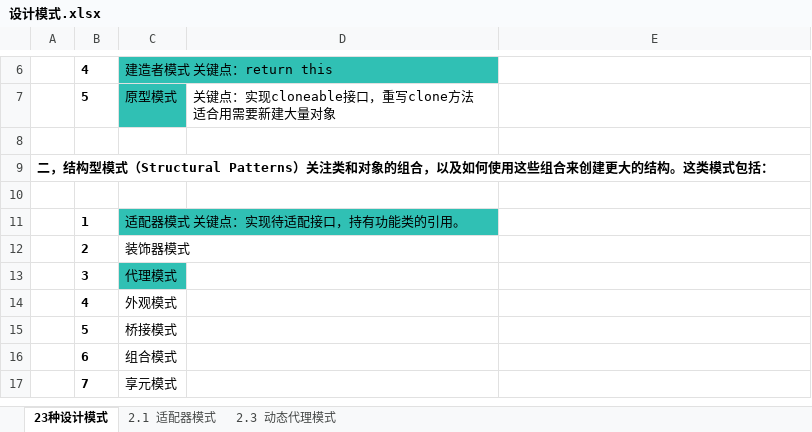
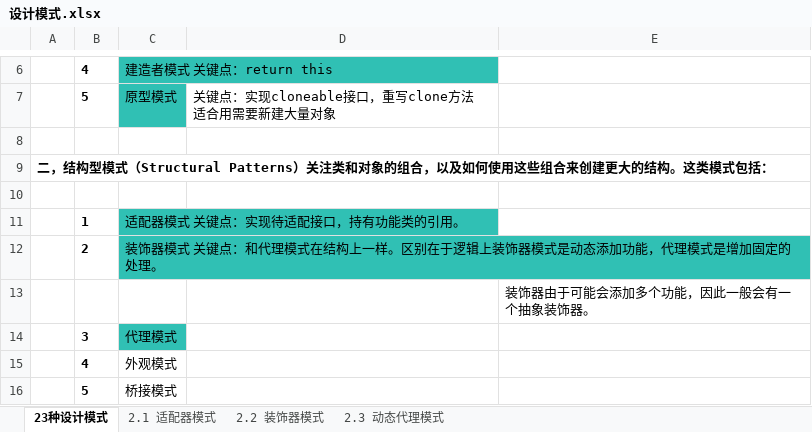
Before and after one commit to p312388041/design_patterns, an Excel workbook: 设计模式.xlsx, sheet 23种设计模式, drawn as a sheet; only a part is shown, gaps mark what is left out; the shorter side is filled out with more unchanged rows; values as stored, in another font and other column widths than the file's, no borders; the diff names each change by its address in the sheet, - before the commit and + after, or states it on an @@ line.

```diff
--- a/设计模式.xlsx (sheet 23种设计模式)
+++ b/设计模式.xlsx (sheet 23种设计模式)
+sheet tab: 2.2 装饰器模式
-C12: 装饰器模式
+C12: 装饰器模式 关键点：和代理模式在结构上一样。区别在于逻辑上装饰器模式是动态添加功能，代理模式是增加固定的处理。
-C12 fill: none
+C12 fill: #30C0B4
+row 13:  |  |  |  | 装饰器由于可能会添加多个功能，因此一般会有一个抽象装饰器。
```
Also changed, not shown: 2 other files.
